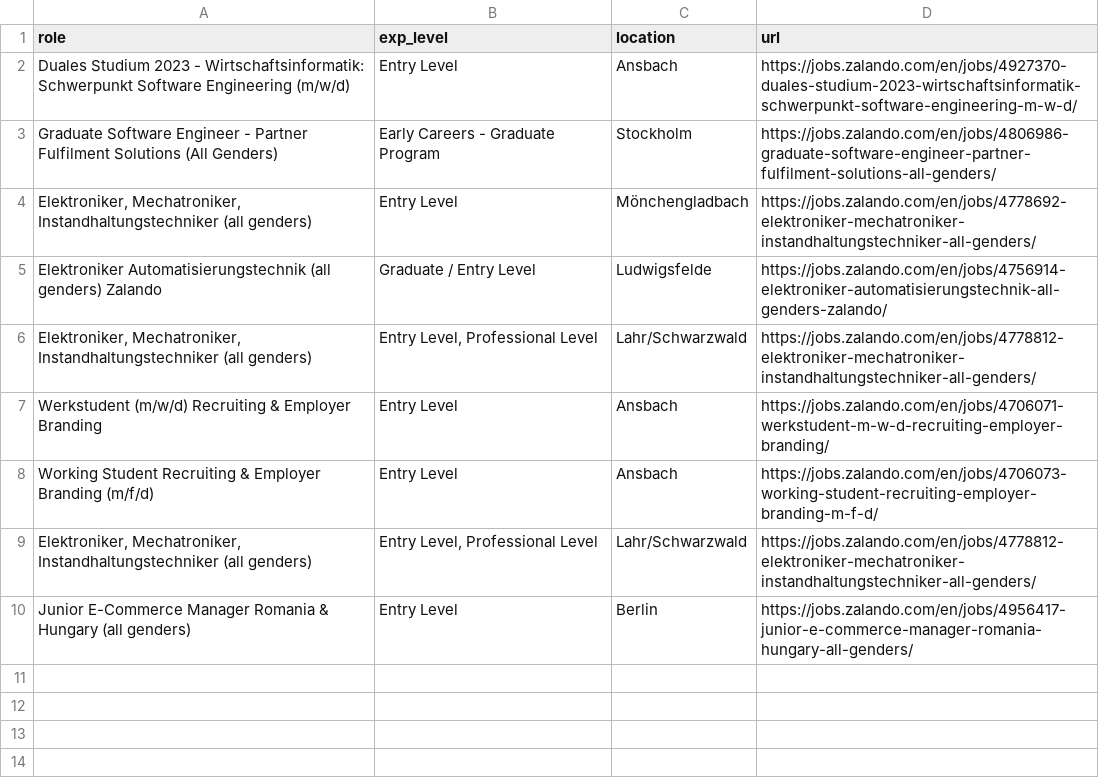
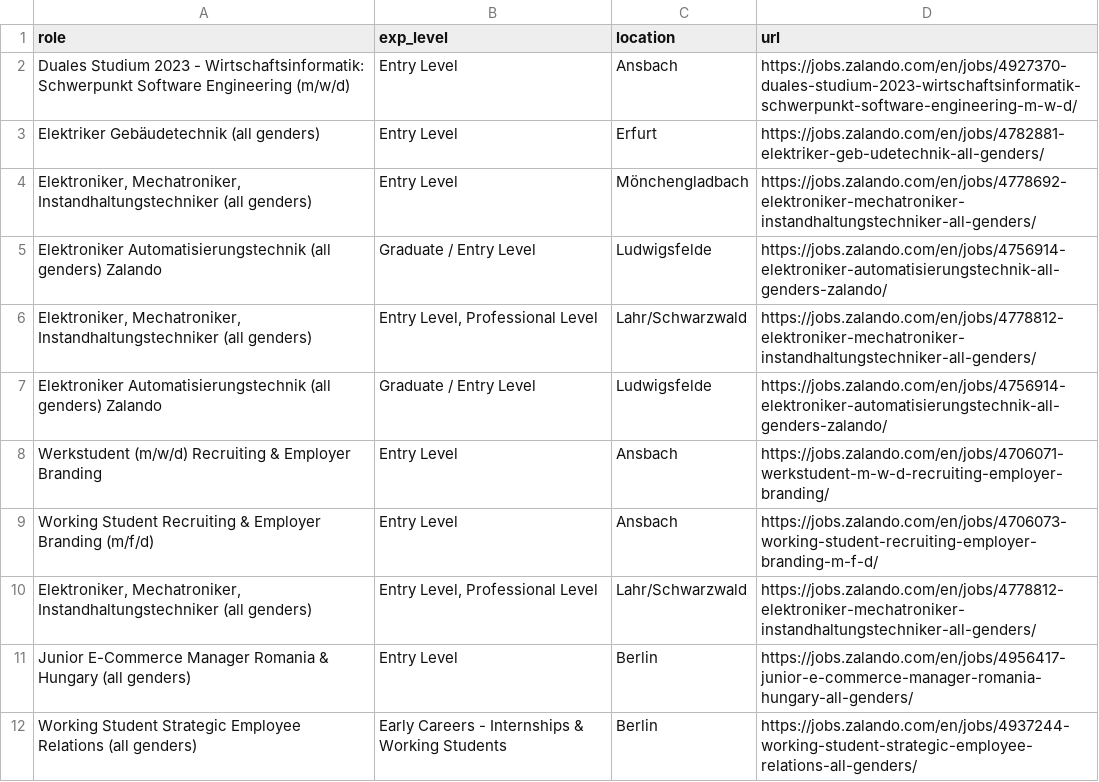
Before and after one commit to topefolorunso/scrape-job-sites, a CSV file: output_files/filtered_zalando-jobs.csv, drawn as a sheet; removed rows and columns are numbered as before the commit, all else as after; the diff names each change by its address in the sheet, - before the commit and + after, or states it on an @@ line.

```diff
--- a/output_files/filtered_zalando-jobs.csv
+++ b/output_files/filtered_zalando-jobs.csv
-row 3: Graduate Software Engineer - Partner Fulfilment Solutions (All Genders) | Early Careers - Graduate Program | Stockholm | https://jobs.zalando.com/en/jobs/4806986-graduate-software-engineer-partner-fulfilment-solutions-all-genders/
+row 3: Elektriker Gebäudetechnik (all genders) | Entry Level | Erfurt | https://jobs.zalando.com/en/jobs/4782881-elektriker-geb-udetechnik-all-genders/
+row 7: Elektroniker Automatisierungstechnik (all genders) Zalando | Graduate / Entry Level | Ludwigsfelde | https://jobs.zalando.com/en/jobs/4756914-elektroniker-automatisierungstechnik-all-genders-zalando/
+row 12: Working Student Strategic Employee Relations (all genders) | Early Careers - Internships & Working Students | Berlin | https://jobs.zalando.com/en/jobs/4937244-working-student-strategic-employee-relations-all-genders/
```
Also changed, not shown: output_files/cached_zalando-jobs.csv, output_files/zalando-jobs.csv.
